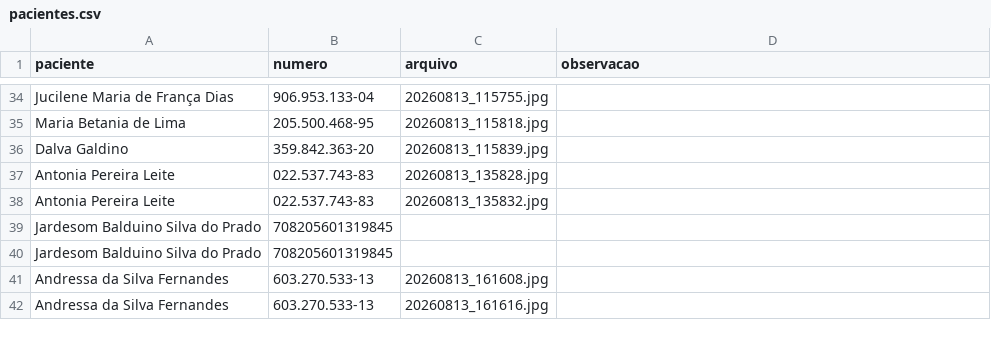
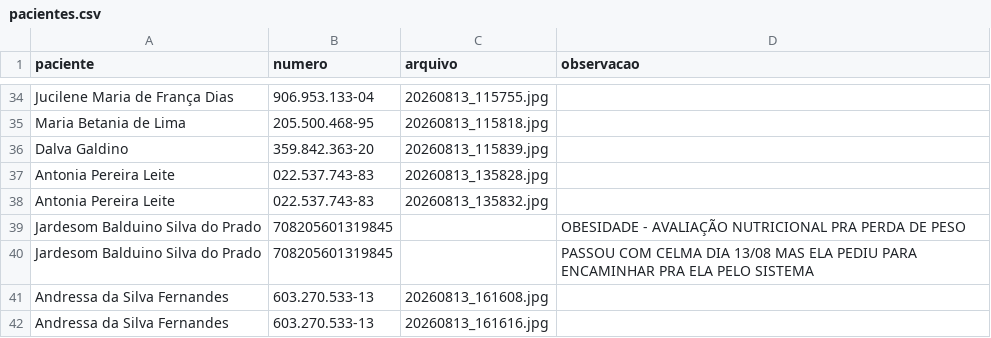
Before and after one commit to psfaltiplano/psfaltiplano, a CSV file: images/pacientes.csv, drawn as a sheet; only a part is shown, gaps mark what is left out; the diff covers the shown part only.

```diff
--- a/images/pacientes.csv
+++ b/images/pacientes.csv
@@ -38,4 +38,4 @@ Antonia Pereira Leite,022.537.743-83,20260813_135828.jpg,
 Antonia Pereira Leite,022.537.743-83,20260813_135832.jpg,
-Jardesom Balduino Silva do Prado,708205601319845,,
-Jardesom Balduino Silva do Prado,708205601319845,,
+Jardesom Balduino Silva do Prado,708205601319845,,OBESIDADE - AVALIAÇÃO NUTRICIONAL PRA PERDA DE PESO
+Jardesom Balduino Silva do Prado,708205601319845,,PASSOU COM CELMA DIA 13/08 MAS ELA PEDIU PARA ENCAMINHAR PRA ELA PELO SISTEMA
 Andressa da Silva Fernandes,603.270.533-13,20260813_161608.jpg,
```
Also changed, not shown: 13 edited cells elsewhere in this file.
